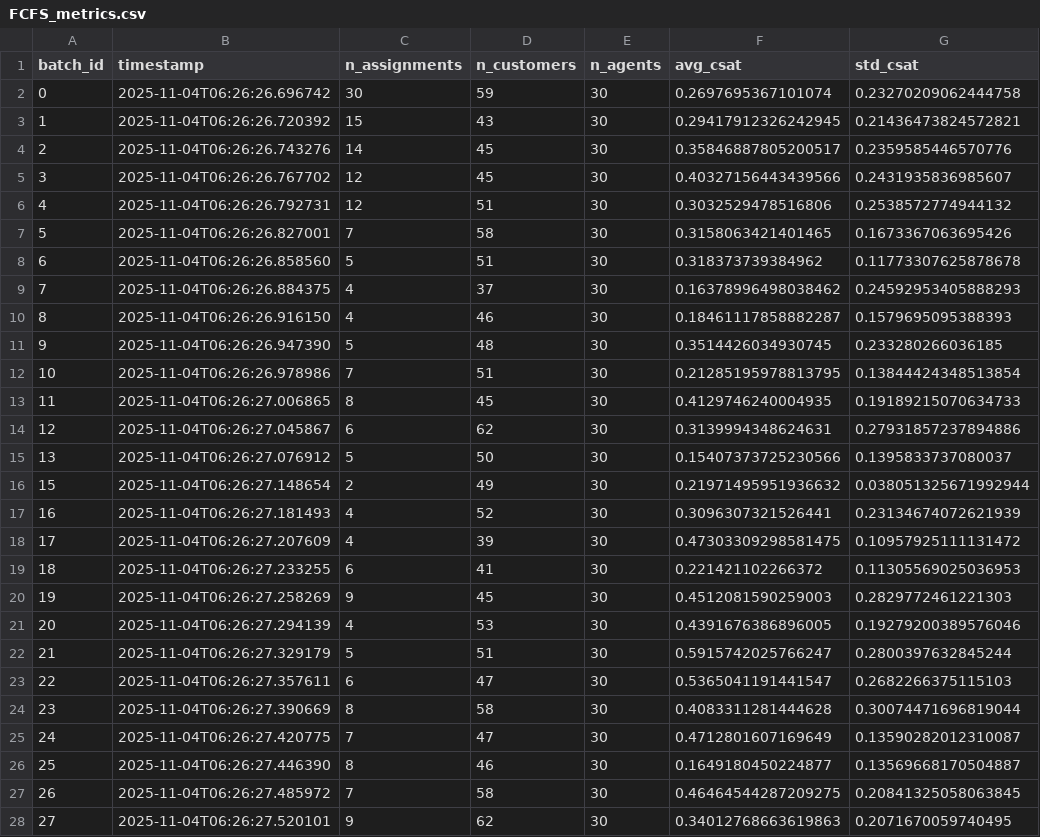
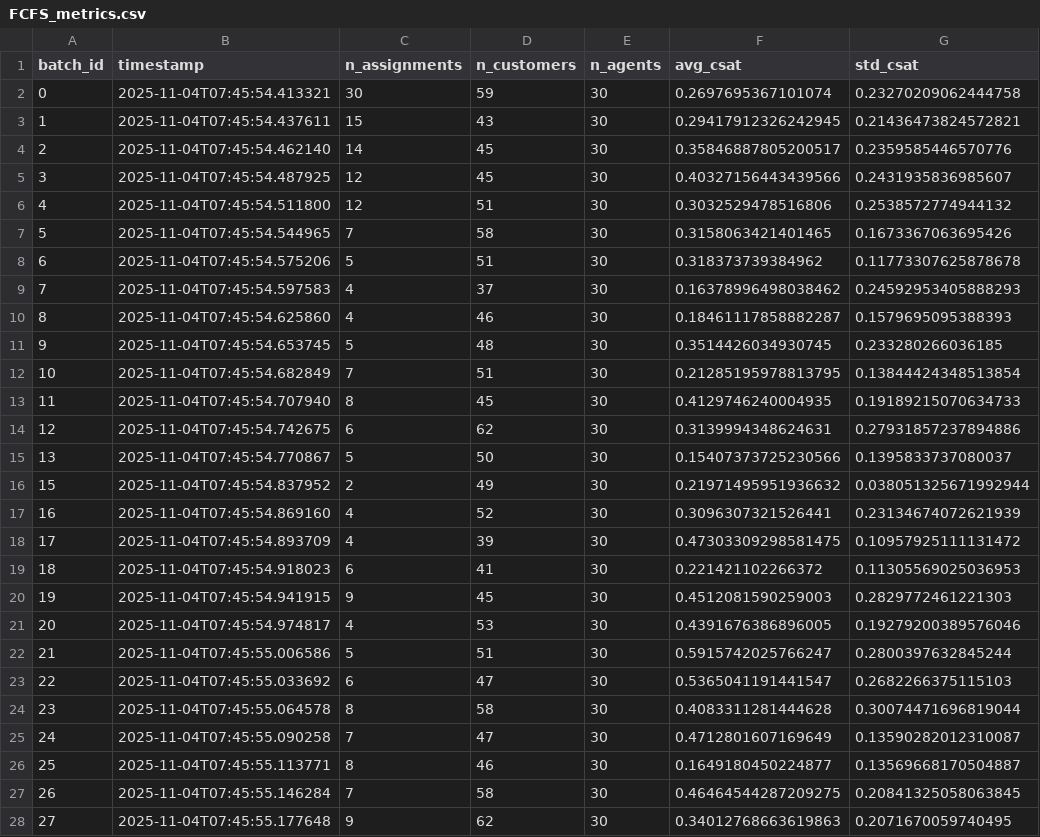
Before and after one commit to Swanjith/Hackathon-, a CSV file: data/logs/FCFS_metrics.csv, drawn as a sheet; only a part is shown; the diff covers the shown part only; the diff names each change by its address in the sheet, - before the commit and + after, or states it on an @@ line.

```diff
--- a/data/logs/FCFS_metrics.csv
+++ b/data/logs/FCFS_metrics.csv
-B2 (timestamp): 2025-11-04T06:26:26.696742
+B2 (timestamp): 2025-11-04T07:45:54.413321
-B3 (timestamp): 2025-11-04T06:26:26.720392
+B3 (timestamp): 2025-11-04T07:45:54.437611
-B4 (timestamp): 2025-11-04T06:26:26.743276
+B4 (timestamp): 2025-11-04T07:45:54.462140
-B5 (timestamp): 2025-11-04T06:26:26.767702
+B5 (timestamp): 2025-11-04T07:45:54.487925
-B6 (timestamp): 2025-11-04T06:26:26.792731
+B6 (timestamp): 2025-11-04T07:45:54.511800
-B7 (timestamp): 2025-11-04T06:26:26.827001
+B7 (timestamp): 2025-11-04T07:45:54.544965
-B8 (timestamp): 2025-11-04T06:26:26.858560
+B8 (timestamp): 2025-11-04T07:45:54.575206
-B9 (timestamp): 2025-11-04T06:26:26.884375
+B9 (timestamp): 2025-11-04T07:45:54.597583
-B10 (timestamp): 2025-11-04T06:26:26.916150
+B10 (timestamp): 2025-11-04T07:45:54.625860
-B11 (timestamp): 2025-11-04T06:26:26.947390
+B11 (timestamp): 2025-11-04T07:45:54.653745
-B12 (timestamp): 2025-11-04T06:26:26.978986
+B12 (timestamp): 2025-11-04T07:45:54.682849
-B13 (timestamp): 2025-11-04T06:26:27.006865
+B13 (timestamp): 2025-11-04T07:45:54.707940
-B14 (timestamp): 2025-11-04T06:26:27.045867
+B14 (timestamp): 2025-11-04T07:45:54.742675
-B15 (timestamp): 2025-11-04T06:26:27.076912
+B15 (timestamp): 2025-11-04T07:45:54.770867
-B16 (timestamp): 2025-11-04T06:26:27.148654
+B16 (timestamp): 2025-11-04T07:45:54.837952
-B17 (timestamp): 2025-11-04T06:26:27.181493
+B17 (timestamp): 2025-11-04T07:45:54.869160
-B18 (timestamp): 2025-11-04T06:26:27.207609
+B18 (timestamp): 2025-11-04T07:45:54.893709
-B19 (timestamp): 2025-11-04T06:26:27.233255
+B19 (timestamp): 2025-11-04T07:45:54.918023
-B20 (timestamp): 2025-11-04T06:26:27.258269
+B20 (timestamp): 2025-11-04T07:45:54.941915
-B21 (timestamp): 2025-11-04T06:26:27.294139
+B21 (timestamp): 2025-11-04T07:45:54.974817
-B22 (timestamp): 2025-11-04T06:26:27.329179
+B22 (timestamp): 2025-11-04T07:45:55.006586
-B23 (timestamp): 2025-11-04T06:26:27.357611
+B23 (timestamp): 2025-11-04T07:45:55.033692
-B24 (timestamp): 2025-11-04T06:26:27.390669
+B24 (timestamp): 2025-11-04T07:45:55.064578
-B25 (timestamp): 2025-11-04T06:26:27.420775
+B25 (timestamp): 2025-11-04T07:45:55.090258
-B26 (timestamp): 2025-11-04T06:26:27.446390
+B26 (timestamp): 2025-11-04T07:45:55.113771
-B27 (timestamp): 2025-11-04T06:26:27.485972
+B27 (timestamp): 2025-11-04T07:45:55.146284
-B28 (timestamp): 2025-11-04T06:26:27.520101
+B28 (timestamp): 2025-11-04T07:45:55.177648
```
Also changed, not shown: 122 edited cells elsewhere in this file, data/logs/CUCB-OTA_metrics.csv, data/logs/Skill-Greedy_metrics.csv, 8 other files.
